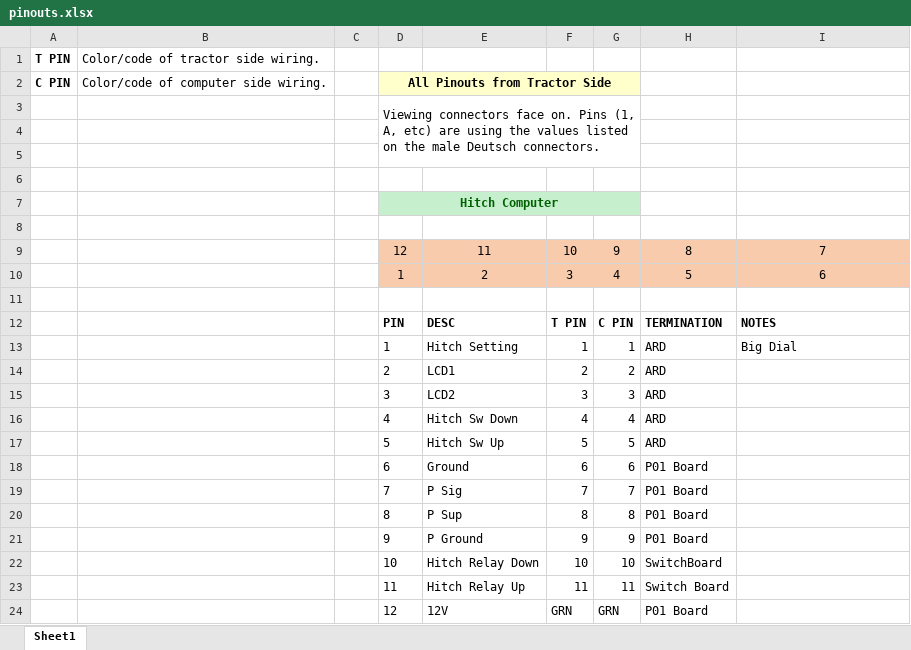
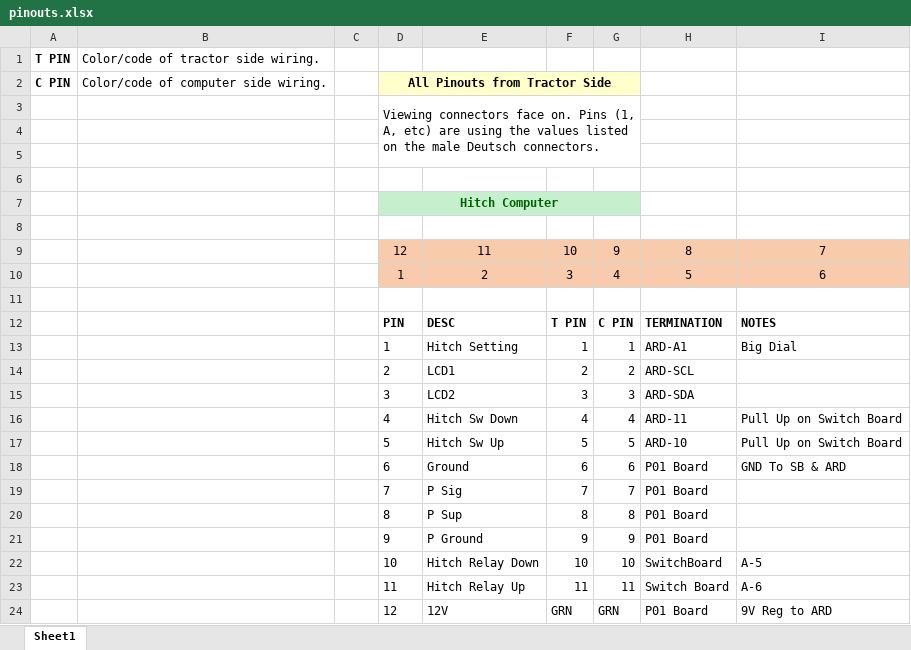
Before and after one commit to jeremygnoonan/massey_3545_hitch_controller, an Excel workbook: pinouts.xlsx, sheet Sheet1, drawn as a sheet; values as stored, in another font and other column widths than the file's, no borders; the diff names each change by its address in the sheet, - before the commit and + after, or states it on an @@ line.

Commit message:
edits to pinouts

```diff
--- a/pinouts.xlsx (sheet Sheet1)
+++ b/pinouts.xlsx (sheet Sheet1)
-H13: ARD
+H13: ARD-A1
-H14: ARD
+H14: ARD-SCL
-H15: ARD
+H15: ARD-SDA
-H16: ARD
+H16: ARD-11
-I16:I17: (empty)
+I16:I17: Pull Up on Switch Board
-H17: ARD
+H17: ARD-10
-I18: (empty)
+I18: GND To SB & ARD
-I22: (empty)
+I22: A-5
-I23: (empty)
+I23: A-6
-I24: (empty)
+I24: 9V Reg to ARD
```
